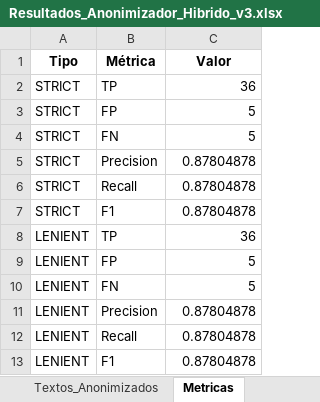
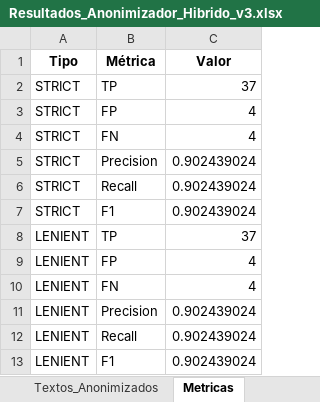
Before and after one commit to carlospuigserver/AnonimizacionV2, an Excel workbook: Resultados_Anonimizador_Hibrido_v3.xlsx, sheet Metricas, drawn as a sheet; values as stored, in another font and other column widths than the file's, no borders; the diff names each change by its address in the sheet, - before the commit and + after, or states it on an @@ line.

```diff
--- a/Resultados_Anonimizador_Hibrido_v3.xlsx (sheet Metricas)
+++ b/Resultados_Anonimizador_Hibrido_v3.xlsx (sheet Metricas)
-C2 (Valor): 36
+C2 (Valor): 37
-C3:C4 (Valor): 5
+C3:C4 (Valor): 4
-C5:C7 (Valor): 0.87804878
+C5:C7 (Valor): 0.902439024
-C8 (Valor): 36
+C8 (Valor): 37
-C9:C10 (Valor): 5
+C9:C10 (Valor): 4
-C11:C13 (Valor): 0.87804878
+C11:C13 (Valor): 0.902439024
```
Also changed, not shown: sheet Validacion_Strict, sheet Validacion_Lenient, sheet Predicciones_Modelo, sheet Textos_Anonimizados, 1 other file.
